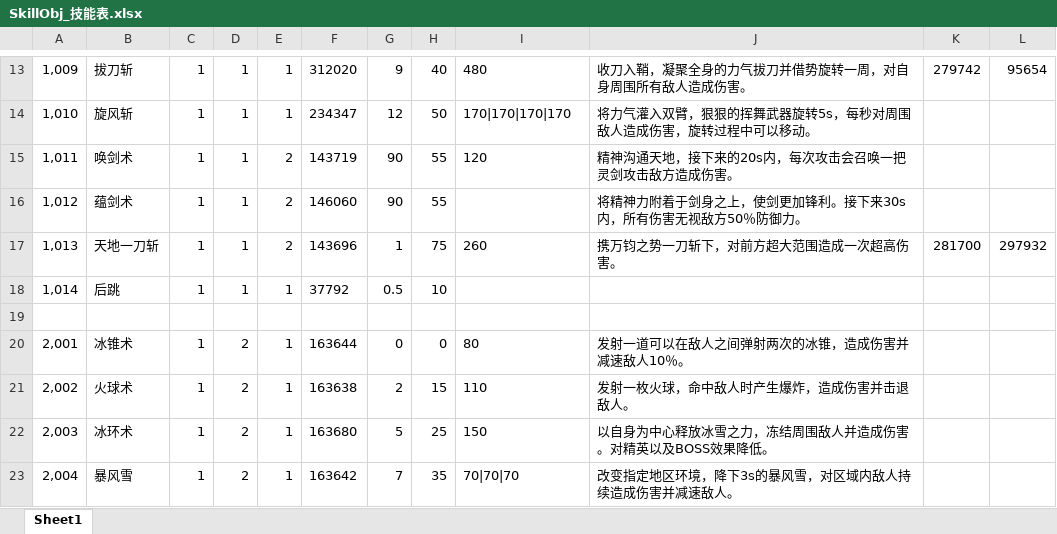
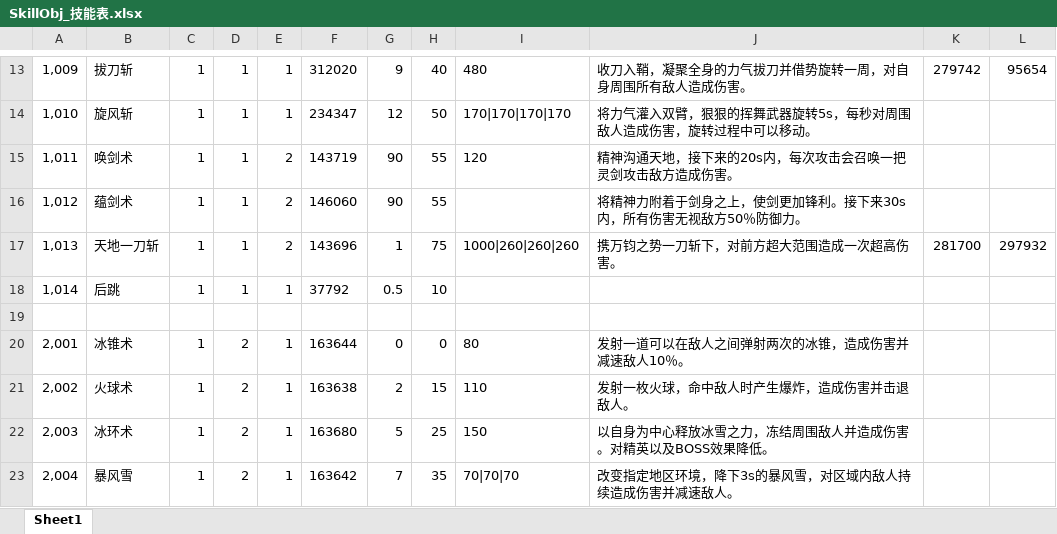
Before and after one commit to shishenbaiye/diurenmw, an Excel workbook: diurenmw/Excels/SkillObj_技能表.xlsx, sheet Sheet1, drawn as a sheet; only a part is shown, gaps mark what is left out; values as stored, in another font and other column widths than the file's, no borders; the diff names each change by its address in the sheet, - before the commit and + after, or states it on an @@ line.

```diff
--- a/diurenmw/Excels/SkillObj_技能表.xlsx (sheet Sheet1)
+++ b/diurenmw/Excels/SkillObj_技能表.xlsx (sheet Sheet1)
-I17: 260
+I17: 1000|260|260|260
```
Also changed, not shown: 23 other files.
